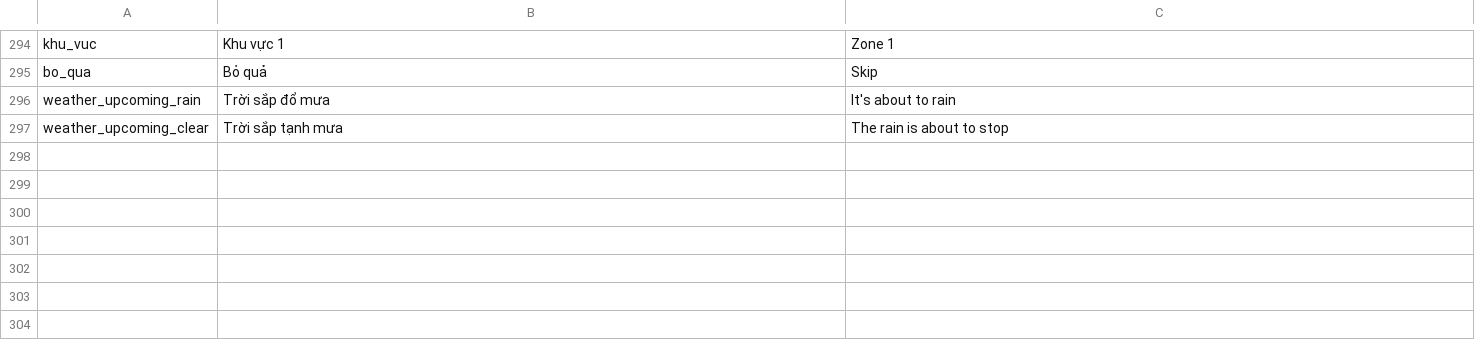
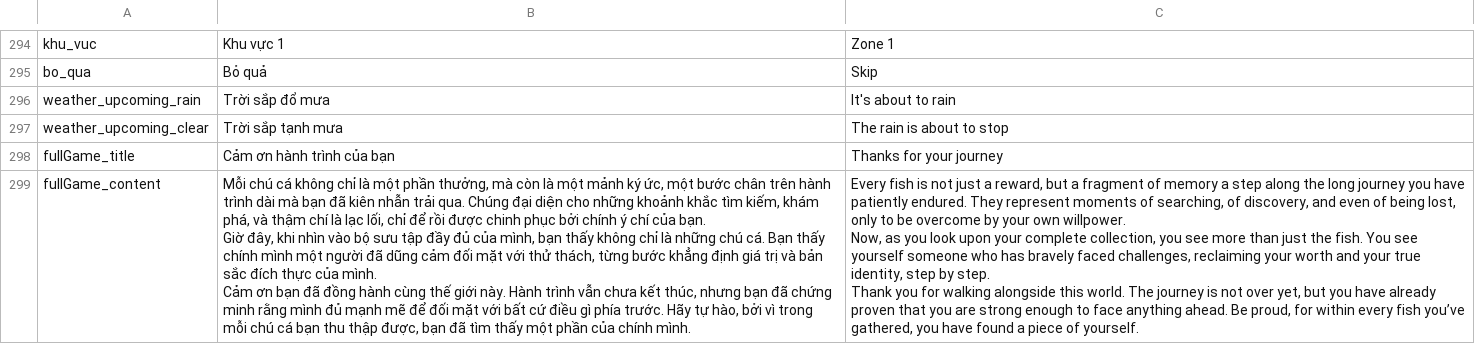
Before and after one commit to Fjnnn2907/TauCaNuoiNha, a CSV file: Assets/_Scripts/Language/Languages.csv, drawn as a sheet; only a part is shown, gaps mark what is left out.

Commit message:
update full game

```diff
--- a/Assets/_Scripts/Language/Languages.csv
+++ b/Assets/_Scripts/Language/Languages.csv
@@ -301 +301,11 @@ weather_upcoming_rain,Trời sắp đổ mưa,It's about to rain
 weather_upcoming_clear,Trời sắp tạnh mưa,The rain is about to stop
+fullGame_title,Cảm ơn hành trình của bạn,Thanks for your journey
+fullGame_content,"Mỗi chú cá không chỉ là một phần thưởng, mà còn là một mảnh ký ức, một bước chân trên hành trình dài mà bạn đã kiên nhẫn trải qua. Chúng đại diện cho những khoảnh khắc tìm kiếm, khám phá, và thậm chí là lạc lối, chỉ để rồi được chinh phục bởi chính ý chí của bạn.
+
+Giờ đây, khi nhìn vào bộ sưu tập đầy đủ của mình, bạn thấy không chỉ là những chú cá. Bạn thấy chính mình một người đã dũng cảm đối mặt với thử thách, từng bước khẳng định giá trị và bản sắc đích thực của mình.
+
+Cảm ơn bạn đã đồng hành cùng thế giới này. Hành trình vẫn chưa kết thúc, nhưng bạn đã chứng minh rằng mình đủ mạnh mẽ để đối mặt với bất cứ điều gì phía trước. Hãy tự hào, bởi vì trong mỗi chú cá bạn thu thập được, bạn đã tìm thấy một phần của chính mình.","Every fish is not just a reward, but a fragment of memory a step along the long journey you have patiently endured. They represent moments of searching, of discovery, and even of being lost, only to be overcome by your own willpower.
+
+Now, as you look upon your complete collection, you see more than just the fish. You see yourself someone who has bravely faced challenges, reclaiming your worth and your true identity, step by step.
+
+Thank you for walking alongside this world. The journey is not over yet, but you have already proven that you are strong enough to face anything ahead. Be proud, for within every fish you’ve gathered, you have found a piece of yourself."
```
Also changed, not shown: 6 other files.
